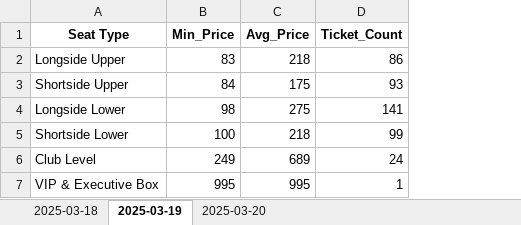
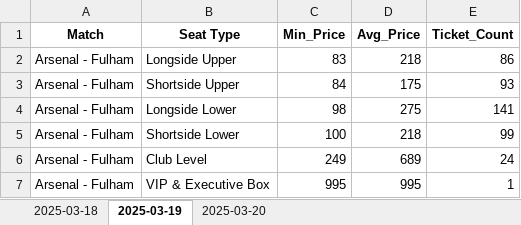
Before and after one commit to Trek-i/arsenal_tickets, an Excel workbook: price_summary.xlsx, sheet 2025-03-19, drawn as a sheet; values as stored, in another font and other column widths than the file's, no borders; the diff names each change by its address in the sheet, - before the commit and + after, or states it on an @@ line.

```diff
--- a/price_summary.xlsx (sheet 2025-03-19)
+++ b/price_summary.xlsx (sheet 2025-03-19)
+column A (Match), rows 2-7: all Arsenal - Fulham
```
Also changed, not shown: sheet 2025-03-20, sheet 2025-03-18.
